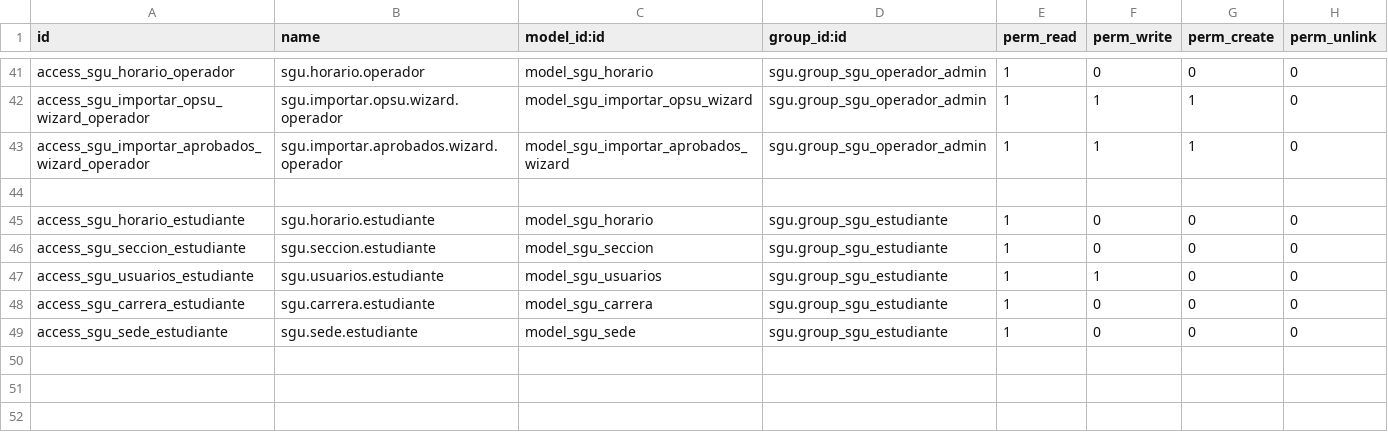
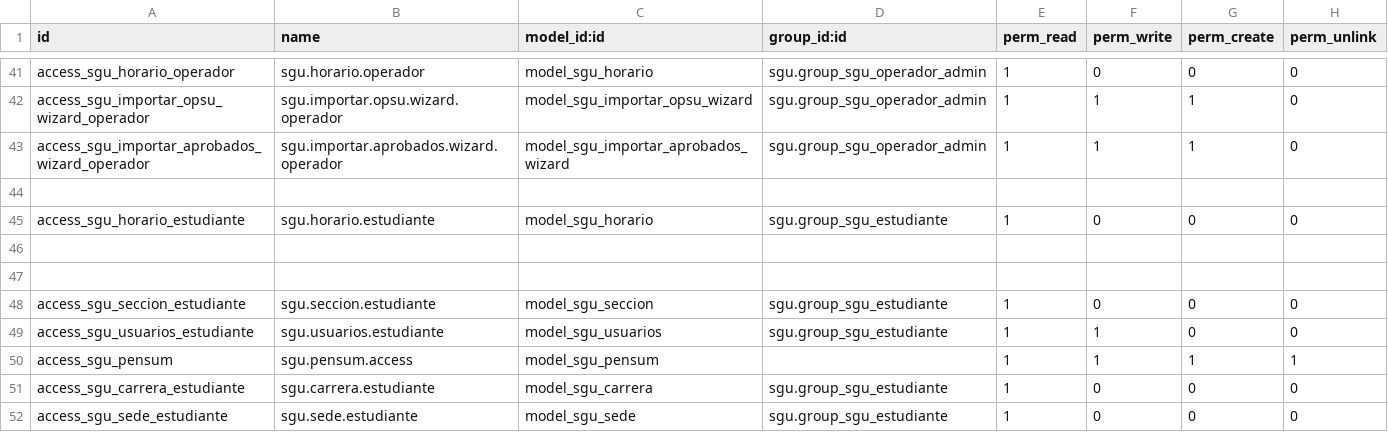
Before and after one commit to artur282/odoo-sgu, a CSV file: modules/sgu/security/ir.model.access.csv, drawn as a sheet; only a part is shown, gaps mark what is left out.

Commit message:
Update ir.model.access.csv

```diff
--- a/modules/sgu/security/ir.model.access.csv
+++ b/modules/sgu/security/ir.model.access.csv
@@ -45,4 +45,7 @@ access_sgu_importar_aprobados_wizard_operador,sgu.importar.aprobados.wizard.oper
 access_sgu_horario_estudiante,sgu.horario.estudiante,model_sgu_horario,sgu.group_sgu_estudiante,1,0,0,0
+
+
 access_sgu_seccion_estudiante,sgu.seccion.estudiante,model_sgu_seccion,sgu.group_sgu_estudiante,1,0,0,0
 access_sgu_usuarios_estudiante,sgu.usuarios.estudiante,model_sgu_usuarios,sgu.group_sgu_estudiante,1,1,0,0
+access_sgu_pensum,sgu.pensum.access,model_sgu_pensum,,1,1,1,1
 access_sgu_carrera_estudiante,sgu.carrera.estudiante,model_sgu_carrera,sgu.group_sgu_estudiante,1,0,0,0
```
